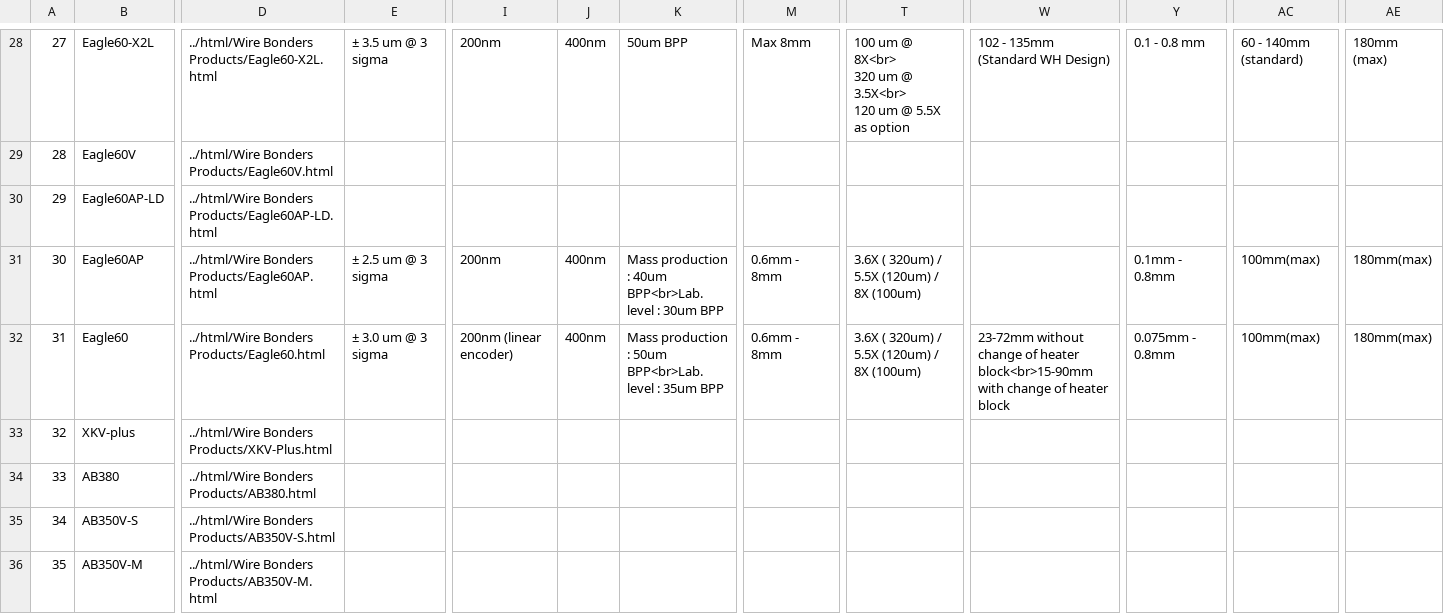
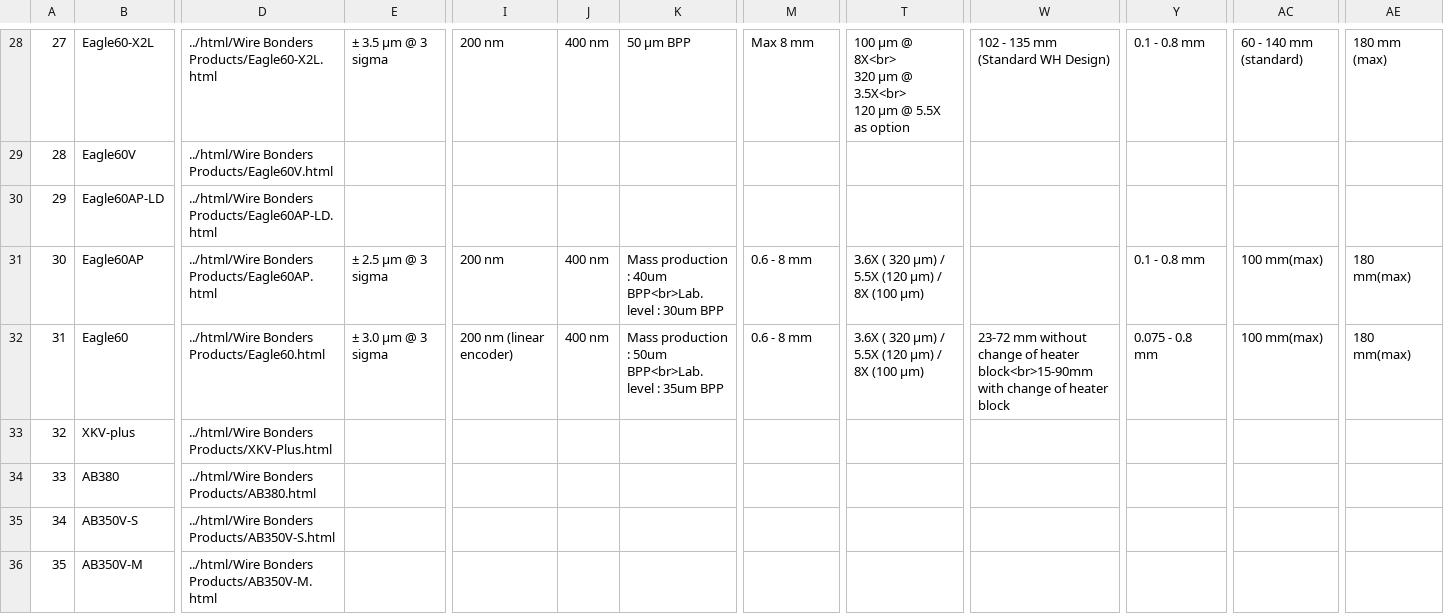
Before and after one commit to jesstaecie/wb-comparison-portal, a CSV file: machinelist.csv, drawn as a sheet; only a part is shown, gaps mark what is left out; ↵ is a line break in a cell; the diff covers the shown part only; the diff names each change by its address in the sheet, - before the commit and + after, or states it on an @@ line.

```diff
--- a/machinelist.csv
+++ b/machinelist.csv
-E28: ± 3.5 um @ 3 sigma
+E28: ± 3.5 µm @ 3 sigma
-I28: 200nm
+I28: 200 nm
-J28: 400nm
+J28: 400 nm
-K28: 50um BPP
+K28: 50 µm BPP
-M28: Max 8mm
+M28: Max 8 mm
-T28: 100 um @ 8X<br> ↵ 320 um @ 3.5X<br> ↵ 120 um @ 5.5X…
+T28: 100 µm @ 8X<br> ↵ 320 µm @ 3.5X<br> ↵ 120 µm @ 5.5X…
-W28: 102 - 135mm (Standard WH Design)
+W28: 102 - 135 mm (Standard WH Design)
-AC28: 60 - 140mm (standard)
+AC28: 60 - 140 mm (standard)
-AE28: 180mm (max)
+AE28: 180 mm (max)
-E31: ± 2.5 um @ 3 sigma
+E31: ± 2.5 µm @ 3 sigma
-I31: 200nm
+I31: 200 nm
-J31:J32: 400nm
+J31:J32: 400 nm
-M31:M32: 0.6mm - 8mm
+M31:M32: 0.6 - 8 mm
-T31:T32: 3.6X ( 320um) / 5.5X (120um) / 8X (100um)
+T31:T32: 3.6X ( 320 µm) / 5.5X (120 µm) / 8X (100 µm)
-Y31: 0.1mm - 0.8mm
+Y31: 0.1 - 0.8 mm
-AC31:AC32: 100mm(max)
+AC31:AC32: 100 mm(max)
-AE31:AE32: 180mm(max)
+AE31:AE32: 180 mm(max)
-E32: ± 3.0 um @ 3 sigma
+E32: ± 3.0 µm @ 3 sigma
-I32: 200nm (linear encoder)
+I32: 200 nm (linear encoder)
-W32: 23-72mm without change…
+W32: 23-72 mm without change…
-Y32: 0.075mm - 0.8mm
+Y32: 0.075 - 0.8 mm
```
Also changed, not shown: 139 edited cells elsewhere in this file, 1 other file.
